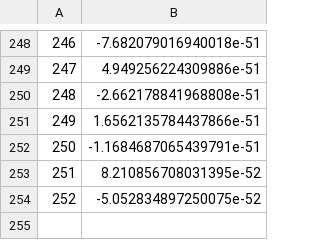
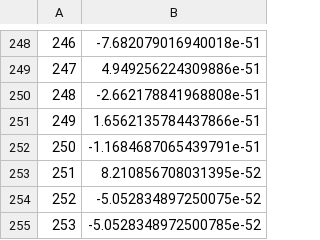
Before and after one commit to nuLABatUSD/BBN_sterile_decay, a CSV file: alterbbn_v2.2/CSV Files/a_dqdt.csv, drawn as a sheet; only a part is shown, gaps mark what is left out.

```diff
--- a/alterbbn_v2.2/CSV Files/a_dqdt.csv
+++ b/alterbbn_v2.2/CSV Files/a_dqdt.csv
@@ -254 +254,2 @@
 252,-5.052834897250075e-52
+253,-5.0528348972500785e-52
```
Also changed, not shown: alterbbn_v2.2/CSV Files/b_dqdt.csv, alterbbn_v2.2/CSV Files/c_dqdt.csv, 15 other files.
